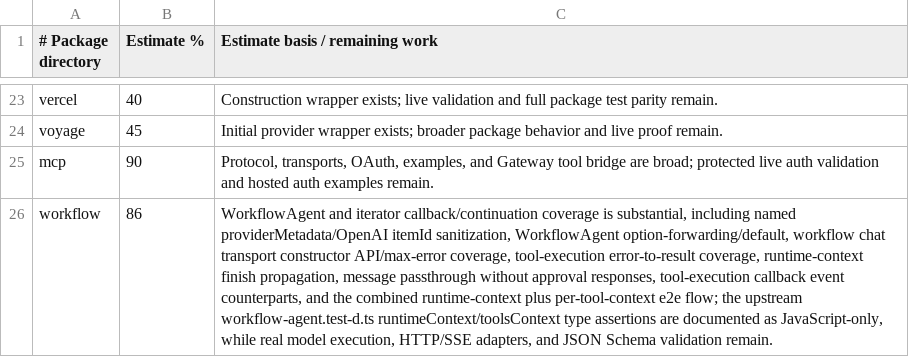
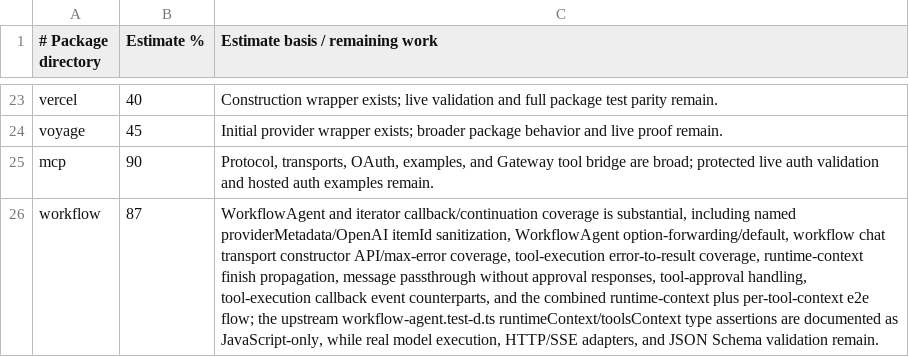
Before and after one commit to andymac4182/ai-sdk-rust, a TSV file: docs/package-progress-estimates.tsv, drawn as a sheet; only a part is shown, gaps mark what is left out; the diff names each change by its address in the sheet, - before the commit and + after, or states it on an @@ line.

Commit message:
Add workflow tool approval parity

```diff
--- a/docs/package-progress-estimates.tsv
+++ b/docs/package-progress-estimates.tsv
-B26 (Estimate %): 86
+B26 (Estimate %): 87
-C26 (Estimate basis / remaining work): …approval responses, tool-execution callback…
+C26 (Estimate basis / remaining work): …approval responses, tool-approval handling, tool-execution callback…
```
Also changed, not shown: 3 other files.
